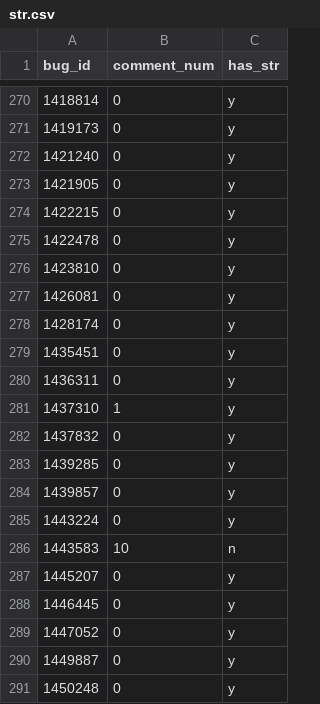
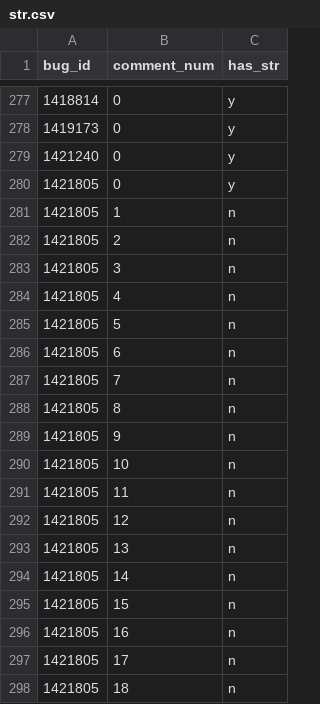
Before and after one commit to mozilla/bugbug, a CSV file: bugbug/labels/str.csv, drawn as a sheet; only a part is shown, gaps mark what is left out; the shorter side is filled out with more unchanged rows; the diff covers the shown part only.

Commit message:
Add more STR labels

```diff
--- a/bugbug/labels/str.csv
+++ b/bugbug/labels/str.csv
@@ -272 +279,20 @@ bug_id,comment_num,has_str
 1421240,0,y
+1421805,0,y
+1421805,1,n
+1421805,2,n
+1421805,3,n
+1421805,4,n
+1421805,5,n
+1421805,6,n
+1421805,7,n
+1421805,8,n
+1421805,9,n
+1421805,10,n
+1421805,11,n
+1421805,12,n
+1421805,13,n
+1421805,14,n
+1421805,15,n
+1421805,16,n
+1421805,17,n
+1421805,18,n
```
Also changed, not shown: 25 added rows elsewhere in this file.
